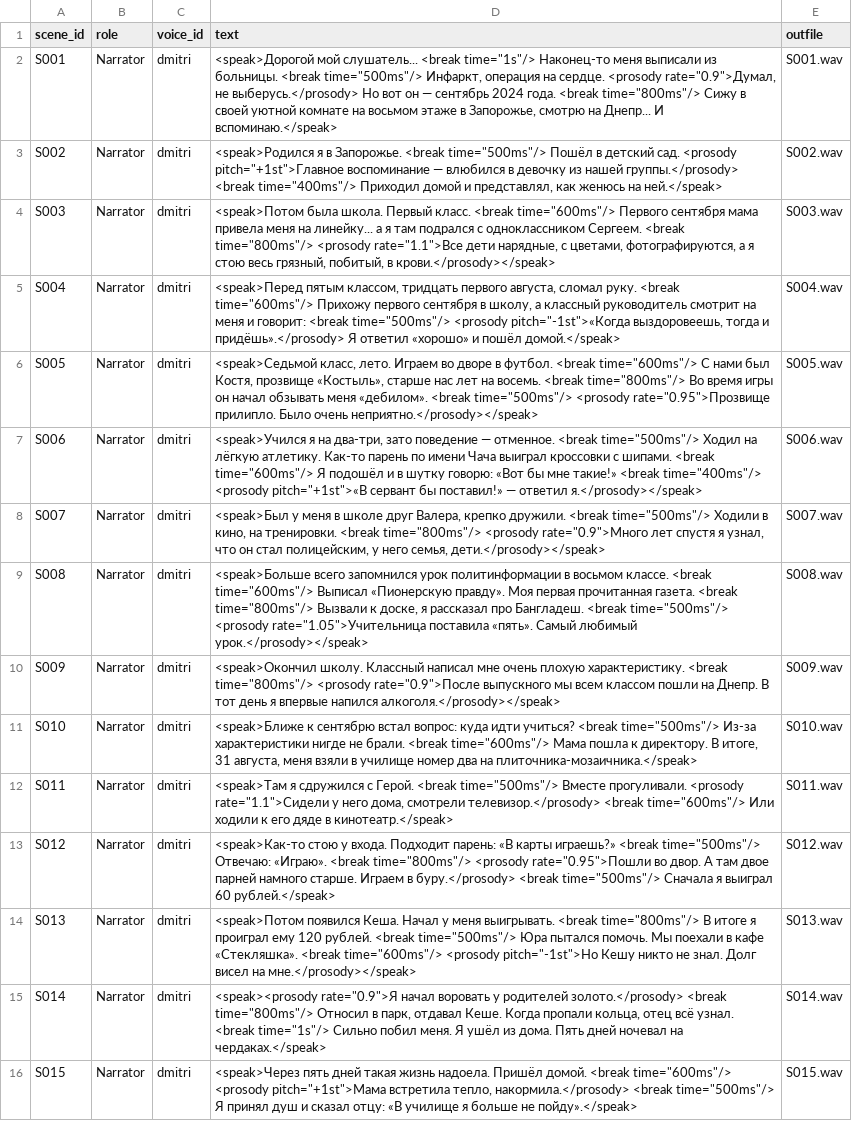
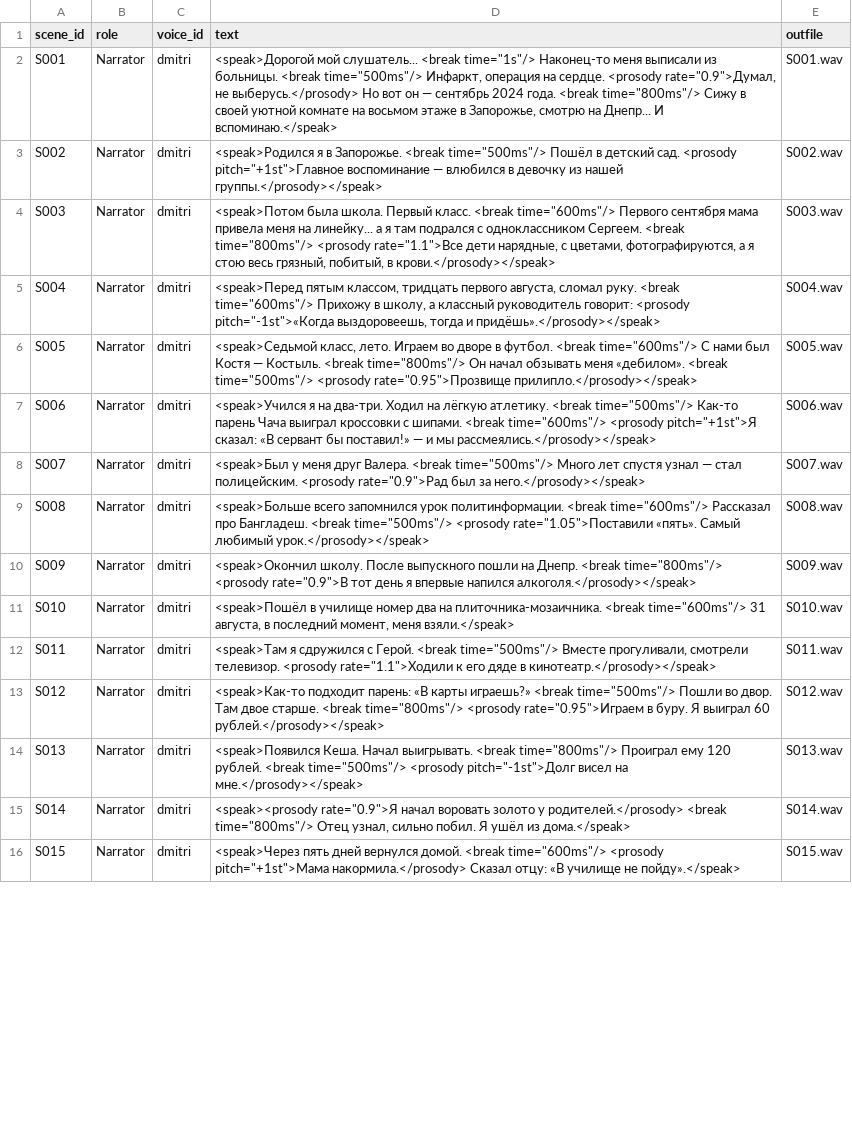
Before and after one commit to hoOJluGun/TTS, a CSV file: tts_queue_ssml.csv, drawn as a sheet; only a part is shown; the diff covers the shown part only; the diff names each change by its address in the sheet, - before the commit and + after, or states it on an @@ line.

Commit message:
v1.0: full S001-S040 + 4 voices + art prompts

```diff
--- a/tts_queue_ssml.csv
+++ b/tts_queue_ssml.csv
-D3 (text): …из нашей группы.</prosody> <break time="400ms"/> Приходил домой и представлял, как женюсь на ней.</speak>
+D3 (text): …из нашей группы.</prosody></speak>
-D5 (text): …time="600ms"/> Прихожу первого сентября в школу, а классный руководитель смотрит на меня и говорит: <break time="500ms"/> <prosody pitch="-1st">«Когда выздоровеешь, тогда и придёшь».</prosody> Я ответил «хорошо» и пошёл домой.</speak>
+D5 (text): …time="600ms"/> Прихожу в школу, а классный руководитель говорит: <prosody pitch="-1st">«Когда выздоровеешь, тогда и придёшь».</prosody></speak>
-D6 (text): …нами был Костя, прозвище «Костыль», старше нас лет на восемь. <break time="800ms"/> Во время игры он начал обзывать меня «дебилом». <break time="500ms"/> <prosody rate="0.95">Прозвище прилипло. Было очень неприятно.</prosody></speak>
+D6 (text): …нами был Костя — Костыль. <break time="800ms"/> Он начал обзывать меня «дебилом». <break time="500ms"/> <prosody rate="0.95">Прозвище прилипло.</prosody></speak>
-D7 (text): …я на два-три, зато поведение — отменное. <break time="500ms"/> Ходил на лёгкую атлетику. Как-то парень по имени Чача выиграл кроссовки с шипами. <break time="600ms"/> Я подошёл и в шутку говорю: «Вот бы мне такие!» <break time="400ms"/> <prosody pitch="+1st">«В сервант бы поставил!» — ответил я.</prosody></speak>
+D7 (text): …я на два-три. Ходил на лёгкую атлетику. <break time="500ms"/> Как-то парень Чача выиграл кроссовки с шипами. <break time="600ms"/> <prosody pitch="+1st">Я сказал: «В сервант бы поставил!» — и мы рассмеялись.</prosody></speak>
-D8 (text): …у меня в школе друг Валера, крепко дружили. <break time="500ms"/> Ходили в кино, на тренировки. <break time="800ms"/> <prosody rate="0.9">Много лет спустя я узнал, что он стал полицейским, у него семья, дети.</prosody></speak>
+D8 (text): …у меня друг Валера. <break time="500ms"/> Много лет спустя узнал — стал полицейским. <prosody rate="0.9">Рад был за него.</prosody></speak>
-D9 (text): …запомнился урок политинформации в восьмом классе. <break time="600ms"/> Выписал «Пионерскую правду». Моя первая прочитанная газета. <break time="800ms"/> Вызвали к доске, я рассказал про Бангладеш. <break time="500ms"/> <prosody rate="1.05">Учительница поставила «пять». Самый…
+D9 (text): …запомнился урок политинформации. <break time="600ms"/> Рассказал про Бангладеш. <break time="500ms"/> <prosody rate="1.05">Поставили «пять». Самый…
-D10 (text): <speak>Окончил школу. Классный написал мне очень плохую характеристику. <break time="800ms"/> <prosody rate="0.9">После выпускного мы всем классом пошли на Днепр. В тот день…
+D10 (text): <speak>Окончил школу. После выпускного пошли на Днепр. <break time="800ms"/> <prosody rate="0.9">В тот день…
-D11 (text): <speak>Ближе к сентябрю встал вопрос: куда идти учиться? <break time="500ms"/> Из-за характеристики нигде не брали. <break time="600ms"/> Мама пошла к директору. В итоге, 31 августа, меня взяли в училище номер два на плиточника-мозаичника.</speak>
+D11 (text): <speak>Пошёл в училище номер два на плиточника-мозаичника. <break time="600ms"/> 31 августа, в последний момент, меня взяли.</speak>
-D12 (text): …time="500ms"/> Вместе прогуливали. <prosody rate="1.1">Сидели у него дома, смотрели телевизор.</prosody> <break time="600ms"/> Или ходили к его дяде в кинотеатр.</speak>
+D12 (text): …time="500ms"/> Вместе прогуливали, смотрели телевизор. <prosody rate="1.1">Ходили к его дяде в кинотеатр.</prosody></speak>
-D13 (text): <speak>Как-то стою у входа. Подходит парень: «В карты играешь?» <break time="500ms"/> Отвечаю: «Играю». <break time="800ms"/> <prosody rate="0.95">Пошли во двор. А там двое парней намного старше. Играем в буру.</prosody> <break time="500ms"/> Сначала я выиграл 60 рублей.</speak>
+D13 (text): <speak>Как-то подходит парень: «В карты играешь?» <break time="500ms"/> Пошли во двор. Там двое старше. <break time="800ms"/> <prosody rate="0.95">Играем в буру. Я выиграл 60 рублей.</prosody></speak>
-D14 (text): <speak>Потом появился Кеша. Начал у меня выигрывать. <break time="800ms"/> В итоге я проиграл ему 120 рублей. <break time="500ms"/> Юра пытался помочь. Мы поехали в кафе «Стекляшка». <break time="600ms"/> <prosody pitch="-1st">Но Кешу никто не знал. Долг висел на…
+D14 (text): <speak>Появился Кеша. Начал выигрывать. <break time="800ms"/> Проиграл ему 120 рублей. <break time="500ms"/> <prosody pitch="-1st">Долг висел на…
-D15 (text): …начал воровать у родителей золото.</prosody> <break time="800ms"/> Относил в парк, отдавал Кеше. Когда пропали кольца, отец всё узнал. <break time="1s"/> Сильно побил меня. Я ушёл из дома. Пять дней ночевал на чердаках.</speak>
+D15 (text): …начал воровать золото у родителей.</prosody> <break time="800ms"/> Отец узнал, сильно побил. Я ушёл из дома.</speak>
-D16 (text): …пять дней такая жизнь надоела. Пришёл домой. <break time="600ms"/> <prosody pitch="+1st">Мама встретила тепло, накормила.</prosody> <break time="500ms"/> Я принял душ и сказал отцу: «В училище я больше не пойду».</speak>
+D16 (text): …пять дней вернулся домой. <break time="600ms"/> <prosody pitch="+1st">Мама накормила.</prosody> Сказал отцу: «В училище не пойду».</speak>
```
Also changed, not shown: 18 added rows and 7 edited cells elsewhere in this file, visual/art_queue.csv, 1 other file.
